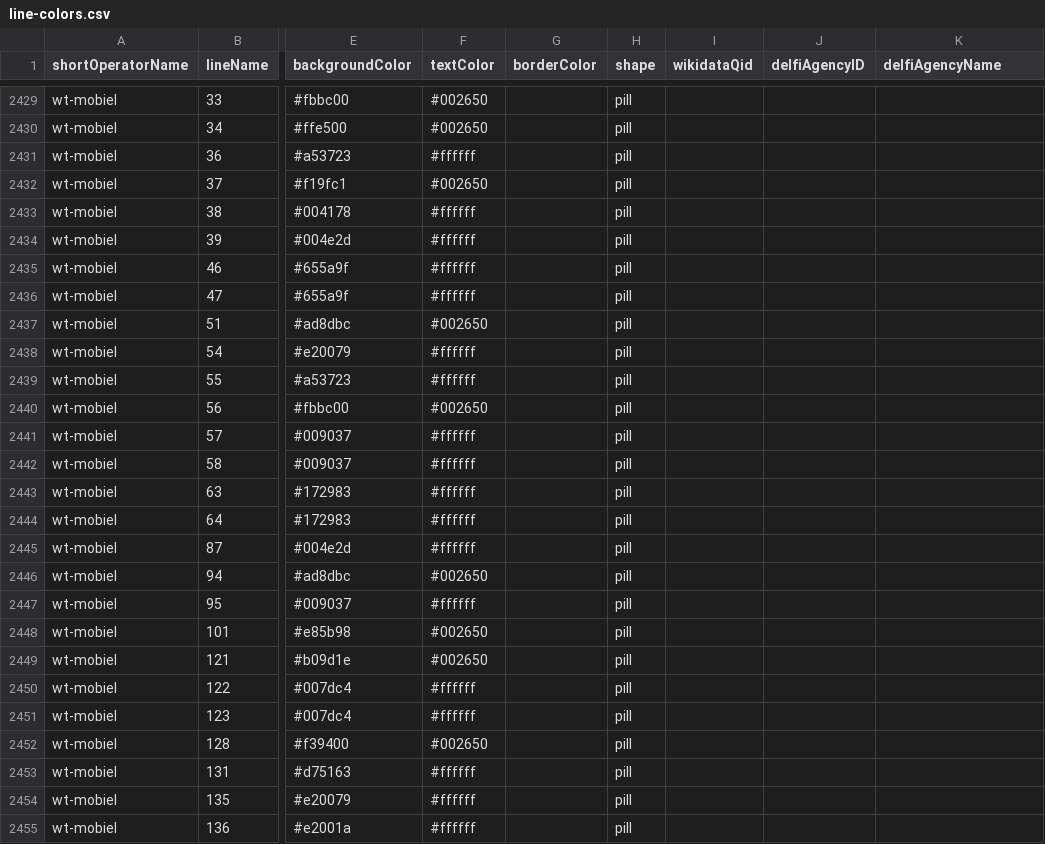
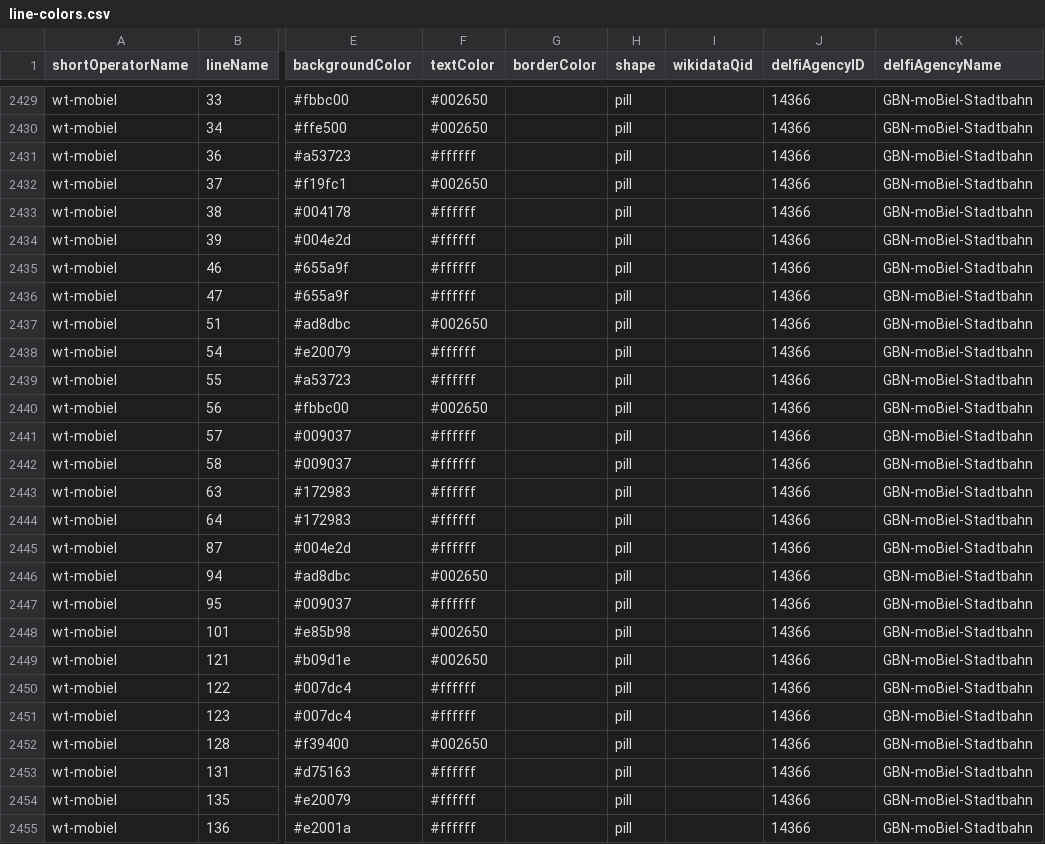
Before and after one commit to Traewelling/line-colors, a CSV file: line-colors.csv, drawn as a sheet; only a part is shown, gaps mark what is left out; the diff covers the shown part only; the diff names each change by its address in the sheet, - before the commit and + after, or states it on an @@ line.

Commit message:
moBiel add DELFI codes

```diff
--- a/line-colors.csv
+++ b/line-colors.csv
-J2429:J2455 (delfiAgencyID): (empty)
+J2429:J2455 (delfiAgencyID): 14366
-K2429:K2455 (delfiAgencyName): (empty)
+K2429:K2455 (delfiAgencyName): GBN-moBiel-Stadtbahn
```
Also changed, not shown: 70 edited cells elsewhere in this file.
